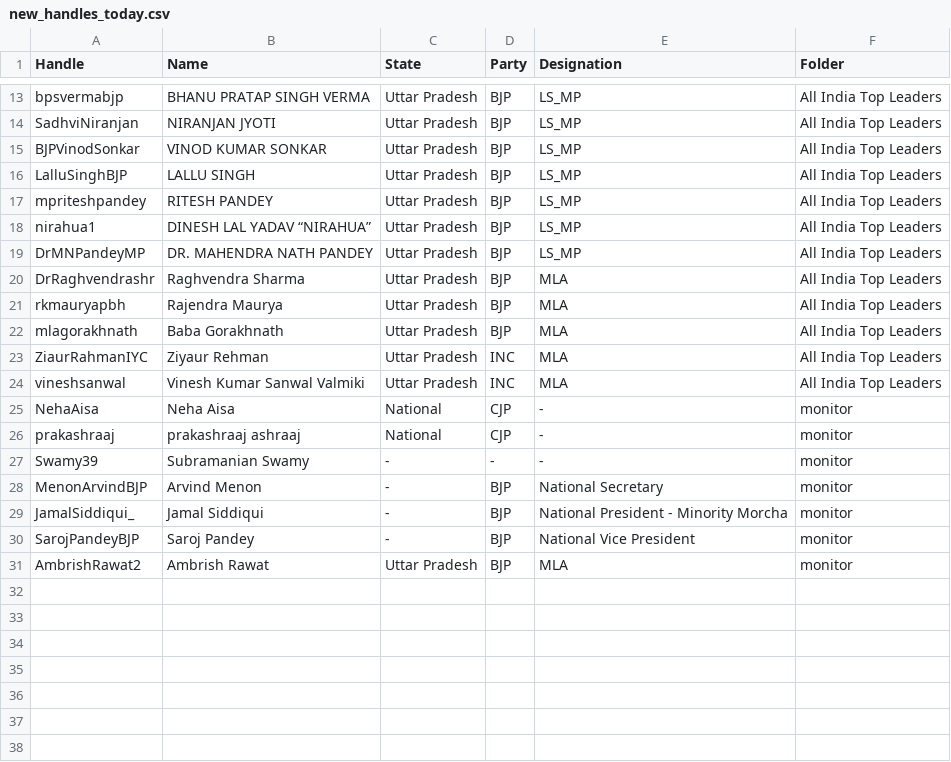
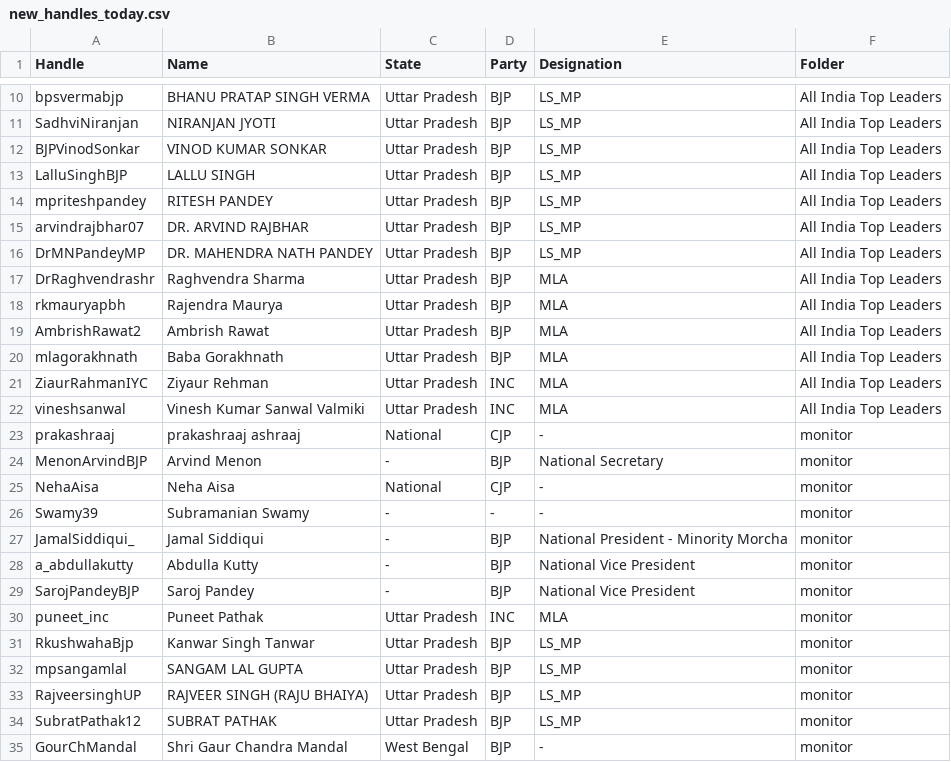
Before and after one commit to itsec789-lgtm/Political-Pulse, a CSV file: DASHBOARD/new_handles_today.csv, drawn as a sheet; only a part is shown, gaps mark what is left out; the diff covers the shown part only.

```diff
--- a/DASHBOARD/new_handles_today.csv
+++ b/DASHBOARD/new_handles_today.csv
@@ -17,3 +14,3 @@ LalluSinghBJP,LALLU SINGH,Uttar Pradesh,BJP,LS_MP,All India Top Leaders
 mpriteshpandey,RITESH PANDEY,Uttar Pradesh,BJP,LS_MP,All India Top Leaders
-nirahua1,DINESH LAL YADAV “NIRAHUA”,Uttar Pradesh,BJP,LS_MP,All India Top Leaders
+arvindrajbhar07,DR. ARVIND RAJBHAR,Uttar Pradesh,BJP,LS_MP,All India Top Leaders
 DrMNPandeyMP,DR. MAHENDRA NATH PANDEY,Uttar Pradesh,BJP,LS_MP,All India Top Leaders
@@ -21,2 +18,3 @@ DrRaghvendrashr,Raghvendra Sharma,Uttar Pradesh,BJP,MLA,All India Top Leaders
 rkmauryapbh,Rajendra Maurya,Uttar Pradesh,BJP,MLA,All India Top Leaders
+AmbrishRawat2,Ambrish Rawat,Uttar Pradesh,BJP,MLA,All India Top Leaders
 mlagorakhnath,Baba Gorakhnath,Uttar Pradesh,BJP,MLA,All India Top Leaders
@@ -24,8 +22,14 @@ ZiaurRahmanIYC,Ziyaur Rehman,Uttar Pradesh,INC,MLA,All India Top Leaders
 vineshsanwal,Vinesh Kumar Sanwal Valmiki,Uttar Pradesh,INC,MLA,All India Top Leaders
+prakashraaj,prakashraaj ashraaj,National,CJP,-,monitor
+MenonArvindBJP,Arvind Menon,-,BJP,National Secretary,monitor
 NehaAisa,Neha Aisa,National,CJP,-,monitor
-prakashraaj,prakashraaj ashraaj,National,CJP,-,monitor
 Swamy39,Subramanian Swamy,-,-,-,monitor
-MenonArvindBJP,Arvind Menon,-,BJP,National Secretary,monitor
 JamalSiddiqui_,Jamal Siddiqui,-,BJP,National President - Minority Morcha,monitor
+a_abdullakutty,Abdulla Kutty,-,BJP,National Vice President,monitor
 SarojPandeyBJP,Saroj Pandey,-,BJP,National Vice President,monitor
-AmbrishRawat2,Ambrish Rawat,Uttar Pradesh,BJP,MLA,monitor
+puneet_inc,Puneet Pathak,Uttar Pradesh,INC,MLA,monitor
+RkushwahaBjp,Kanwar Singh Tanwar,Uttar Pradesh,BJP,LS_MP,monitor
+mpsangamlal,SANGAM LAL GUPTA,Uttar Pradesh,BJP,LS_MP,monitor
+RajveersinghUP,RAJVEER SINGH (RAJU BHAIYA),Uttar Pradesh,BJP,LS_MP,monitor
+SubratPathak12,SUBRAT PATHAK,Uttar Pradesh,BJP,LS_MP,monitor
+GourChMandal,Shri Gaur Chandra Mandal,West Bengal,BJP,-,monitor
```
Also changed, not shown: 3 removed rows elsewhere in this file, DASHBOARD/needs_mapping.csv, 21 other files.
